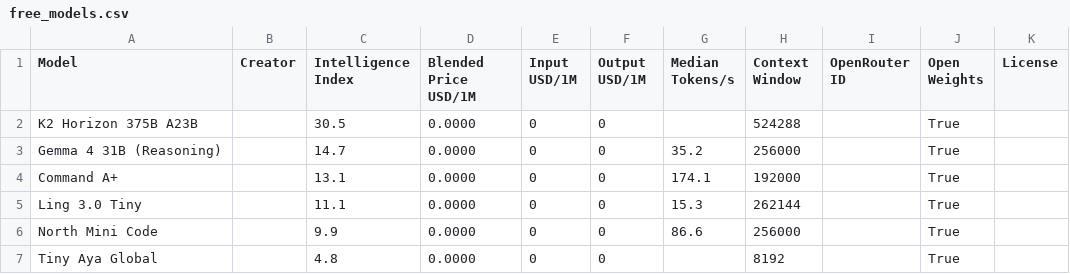
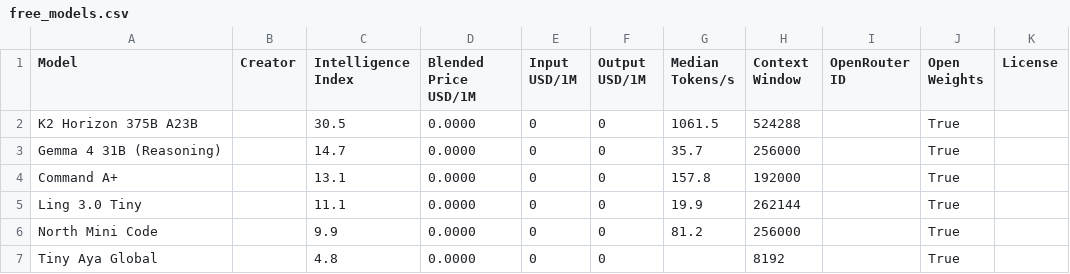
Before and after one commit to JeffreyLauDev/aa-leaderboard, a CSV file: data/free_models.csv, drawn as a sheet.

```diff
--- a/data/free_models.csv
+++ b/data/free_models.csv
@@ -1,7 +1,7 @@
 Model,Creator,Intelligence Index,Blended Price USD/1M,Input USD/1M,Output USD/1M,Median Tokens/s,Context Window,OpenRouter ID,Open Weights,License
-K2 Horizon 375B A23B,,30.5,0.0000,0,0,,524288,,True,
-Gemma 4 31B (Reasoning),,14.7,0.0000,0,0,35.2,256000,,True,
-Command A+,,13.1,0.0000,0,0,174.1,192000,,True,
-Ling 3.0 Tiny,,11.1,0.0000,0,0,15.3,262144,,True,
-North Mini Code,,9.9,0.0000,0,0,86.6,256000,,True,
+K2 Horizon 375B A23B,,30.5,0.0000,0,0,1061.5,524288,,True,
+Gemma 4 31B (Reasoning),,14.7,0.0000,0,0,35.7,256000,,True,
+Command A+,,13.1,0.0000,0,0,157.8,192000,,True,
+Ling 3.0 Tiny,,11.1,0.0000,0,0,19.9,262144,,True,
+North Mini Code,,9.9,0.0000,0,0,81.2,256000,,True,
 Tiny Aya Global,,4.8,0.0000,0,0,,8192,,True,
```
Also changed, not shown: data/leaderboard.csv, 2 other files.
